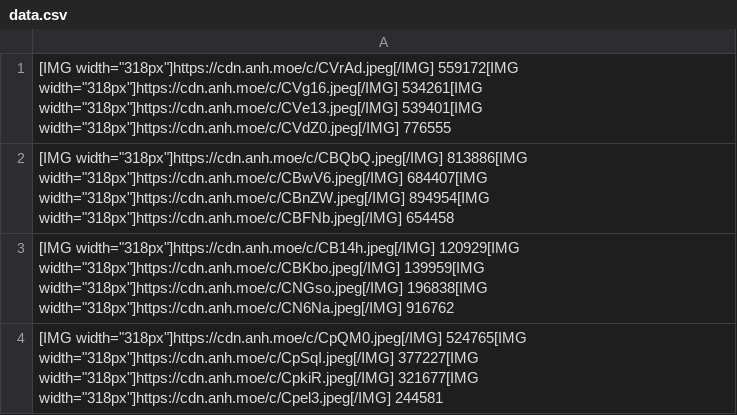
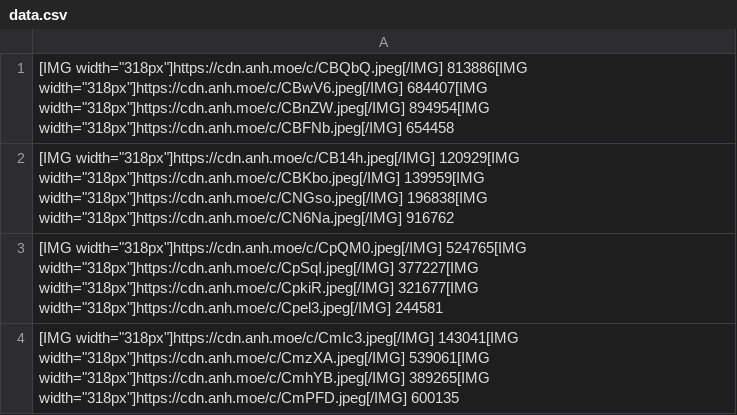
Before and after one commit to gx288/xam2, a CSV file: data.csv, drawn as a sheet; only a part is shown; the shorter side is filled out with more unchanged rows.

```diff
--- a/data.csv
+++ b/data.csv
@@ -1,2 +1 @@
-"[IMG width=""318px""]https://cdn.anh.moe/c/CVrAd.jpeg[/IMG] 559172[IMG width=""318px""]https://cdn.anh.moe/c/CVg16.jpeg[/IMG] 534261[IMG width=""318px""]https://cdn.anh.moe/c/CVe13.jpeg[/IMG] 539401[IMG width=""318px""]https://cdn.anh.moe/c/CVdZ0.jpeg[/IMG] 776555"
 "[IMG width=""318px""]https://cdn.anh.moe/c/CBQbQ.jpeg[/IMG] 813886[IMG width=""318px""]https://cdn.anh.moe/c/CBwV6.jpeg[/IMG] 684407[IMG width=""318px""]https://cdn.anh.moe/c/CBnZW.jpeg[/IMG] 894954[IMG width=""318px""]https://cdn.anh.moe/c/CBFNb.jpeg[/IMG] 654458"
```
